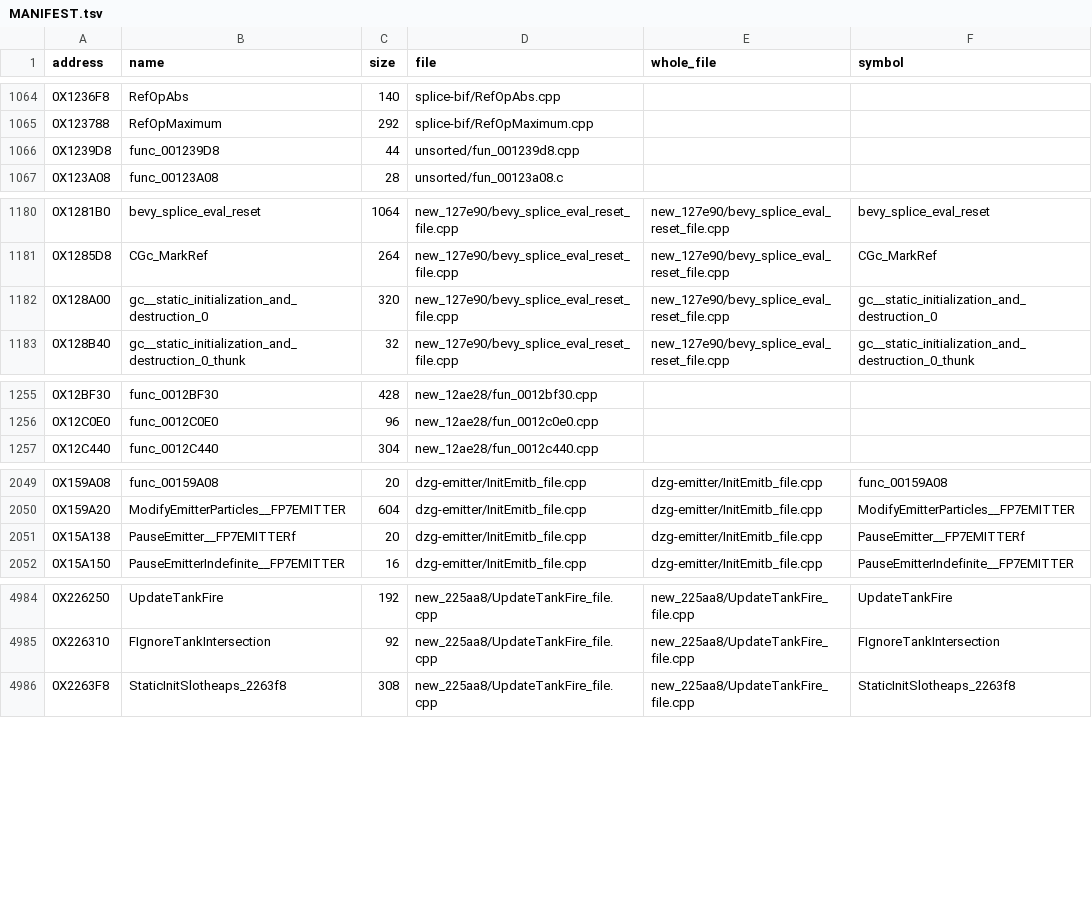
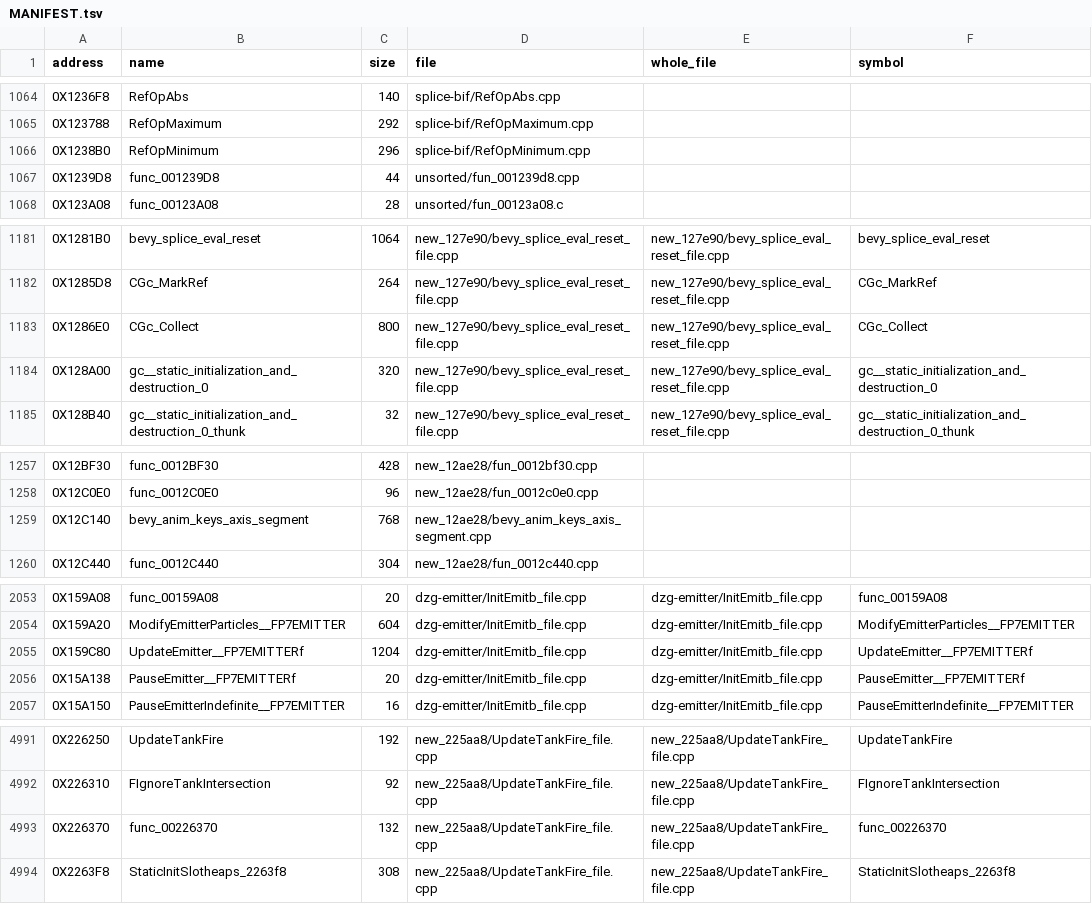
Before and after one commit to OpenThievius/sly2-decomp, a TSV file: src/MANIFEST.tsv, drawn as a sheet; only a part is shown, gaps mark what is left out; the diff covers the shown part only; the diff names each change by its address in the sheet, - before the commit and + after, or states it on an @@ line.

Commit message:
feat(us): match 9 more drafts (W22); dead-local ruling, hi-only wall
Wave W22: 48 workers queued on the best-scoring drafts without a
check_calls flag plus the seven hi-only hoist functions; 26 ran
before a usage limit, the rest stay queued. 10 reached 0 and 9
landed: 0x1238B0 RefOpMinimum (the matched RefOpMaximum with swapped
compares), 0x14FF38 ActivateCplook (CLOCK typing), 0x226370 (its
"frame-only local" is a typed union VU_VECTOR euler passed in t1),
0x12C140 (an invented int index argument removed), 0x22D148,
0x2124F0 PrepareBlotMovie (each early exit duplicates the destructor
calls, cross-jumping re-merges the tails), 0x1F7598 PaloAbsorbWkr and
0x1286E0 CGc_Collect (a VECTOR vecUnused frame local, the rule in
Rulings: a real shared type the original plausibly declared) and
0x159C80 UpdateEmitter, hand-merged into InitEmitb_file.cpp with
suffixed EMITB, EMITTER and EMITG.

0x1D8D80 ResetSaveKeepingOptions scores 0 but its whole file defines
its own 16-byte CRef: a wall row, not landed. 0x23F3D8's parking
stays. The hi-only hoist class (7 workers, about 15 probe forms
each) is closed as a wall for the single-use form with its RTL
reason; matching.md corrects my earlier claim that CreateSwSavePaths
was a control for it (its s7 is RO_002A8968's HIGH).

Registry: 5691 of 6754 matched (was 5682). make elf prints PASS:
reconstructed image matches retail; make check passes; PAL, objdiff
and README refreshed.

```diff
--- a/src/MANIFEST.tsv
+++ b/src/MANIFEST.tsv
+row 1066: 0X1238B0 | RefOpMinimum | 296 | splice-bif/RefOpMinimum.cpp
+row 1183: 0X1286E0 | CGc_Collect | 800 | new_127e90/bevy_splice_eval_reset_file.cpp | new_127e90/bevy_splice_eval_reset_file.cpp | CGc_Collect
+row 1259: 0X12C140 | bevy_anim_keys_axis_segment | 768 | new_12ae28/bevy_anim_keys_axis_segment.cpp
+row 2055: 0X159C80 | UpdateEmitter__FP7EMITTERf | 1204 | dzg-emitter/InitEmitb_file.cpp | dzg-emitter/InitEmitb_file.cpp | UpdateEmitter__FP7EMITTERf
+row 4993: 0X226370 | func_00226370 | 132 | new_225aa8/UpdateTankFire_file.cpp | new_225aa8/UpdateTankFire_file.cpp | func_00226370
```
Also changed, not shown: 4 added rows elsewhere in this file, config/eu/addresses.tsv, config/eu/c_status.tsv, 22 other files.
